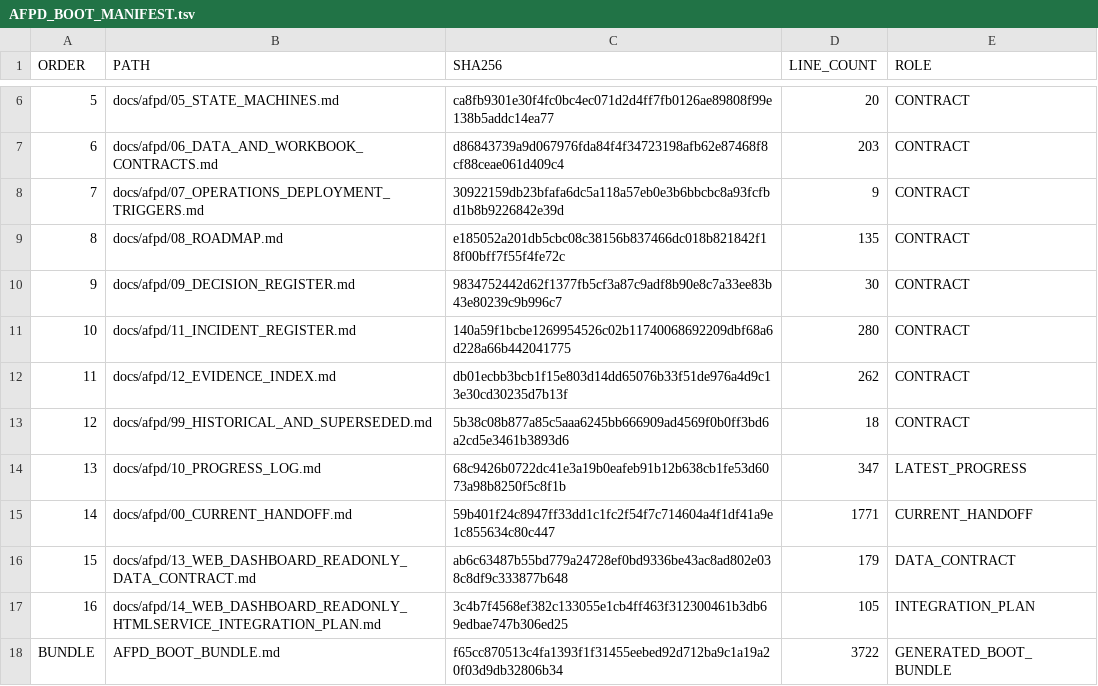
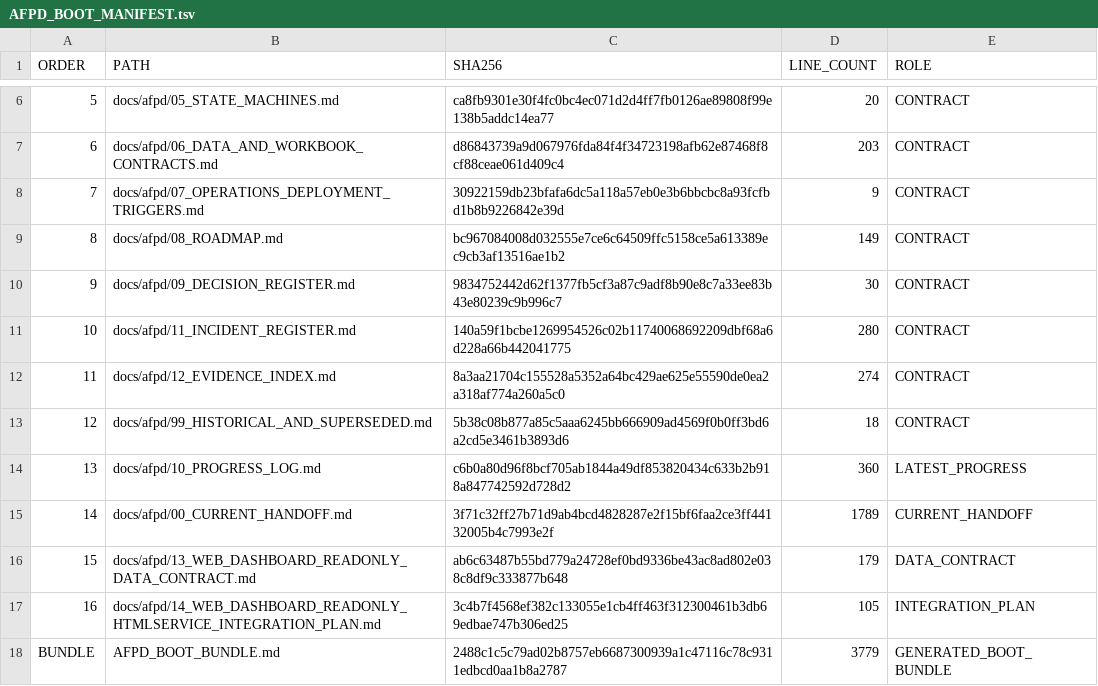
Before and after one commit to progamer6918/airo-second-brain, a TSV file: docs/afpd/AFPD_BOOT_MANIFEST.tsv, drawn as a sheet; only a part is shown, gaps mark what is left out.

```diff
--- a/docs/afpd/AFPD_BOOT_MANIFEST.tsv
+++ b/docs/afpd/AFPD_BOOT_MANIFEST.tsv
@@ -8,11 +8,11 @@ ORDER	PATH	SHA256	LINE_COUNT	ROLE
 7	docs/afpd/07_OPERATIONS_DEPLOYMENT_TRIGGERS.md	30922159db23bfafa6dc5a118a57eb0e3b6bbcbc8a93fcfbd1b8b9226842e39d	9	CONTRACT
-8	docs/afpd/08_ROADMAP.md	e185052a201db5cbc08c38156b837466dc018b821842f18f00bff7f55f4fe72c	135	CONTRACT
+8	docs/afpd/08_ROADMAP.md	bc967084008d032555e7ce6c64509ffc5158ce5a613389ec9cb3af13516ae1b2	149	CONTRACT
 9	docs/afpd/09_DECISION_REGISTER.md	9834752442d62f1377fb5cf3a87c9adf8b90e8c7a33ee83b43e80239c9b996c7	30	CONTRACT
 10	docs/afpd/11_INCIDENT_REGISTER.md	140a59f1bcbe1269954526c02b11740068692209dbf68a6d228a66b442041775	280	CONTRACT
-11	docs/afpd/12_EVIDENCE_INDEX.md	db01ecbb3bcb1f15e803d14dd65076b33f51de976a4d9c13e30cd30235d7b13f	262	CONTRACT
+11	docs/afpd/12_EVIDENCE_INDEX.md	8a3aa21704c155528a5352a64bc429ae625e55590de0ea2a318af774a260a5c0	274	CONTRACT
 12	docs/afpd/99_HISTORICAL_AND_SUPERSEDED.md	5b38c08b877a85c5aaa6245bb666909ad4569f0b0ff3bd6a2cd5e3461b3893d6	18	CONTRACT
-13	docs/afpd/10_PROGRESS_LOG.md	68c9426b0722dc41e3a19b0eafeb91b12b638cb1fe53d6073a98b8250f5c8f1b	347	LATEST_PROGRESS
-14	docs/afpd/00_CURRENT_HANDOFF.md	59b401f24c8947ff33dd1c1fc2f54f7c714604a4f1df41a9e1c855634c80c447	1771	CURRENT_HANDOFF
+13	docs/afpd/10_PROGRESS_LOG.md	c6b0a80d96f8bcf705ab1844a49df853820434c633b2b918a847742592d728d2	360	LATEST_PROGRESS
+14	docs/afpd/00_CURRENT_HANDOFF.md	3f71c32ff27b71d9ab4bcd4828287e2f15bf6faa2ce3ff44132005b4c7993e2f	1789	CURRENT_HANDOFF
 15	docs/afpd/13_WEB_DASHBOARD_READONLY_DATA_CONTRACT.md	ab6c63487b55bd779a24728ef0bd9336be43ac8ad802e038c8df9c333877b648	179	DATA_CONTRACT
 16	docs/afpd/14_WEB_DASHBOARD_READONLY_HTMLSERVICE_INTEGRATION_PLAN.md	3c4b7f4568ef382c133055e1cb4ff463f312300461b3db69edbae747b306ed25	105	INTEGRATION_PLAN
-BUNDLE	AFPD_BOOT_BUNDLE.md	f65cc870513c4fa1393f1f31455eebed92d712ba9c1a19a20f03d9db32806b34	3722	GENERATED_BOOT_BUNDLE
+BUNDLE	AFPD_BOOT_BUNDLE.md	2488c1c5c79ad02b8757eb6687300939a1c47116c78c9311edbcd0aa1b8a2787	3779	GENERATED_BOOT_BUNDLE
```
Also changed, not shown: 11 other files.
